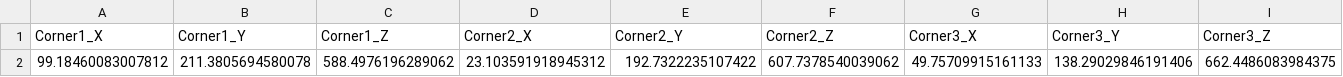
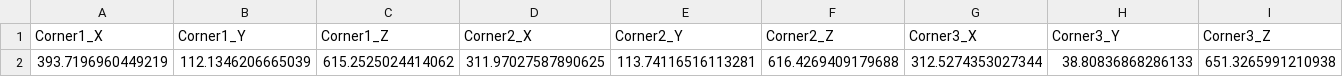
Before and after one commit to xuanuyenvu/vr-cup-grabber, a CSV file: Assets/StreamingAssets/aruco_4_corners_final.csv, drawn as a sheet; only a part is shown; removed rows and columns are numbered as before the commit, all else as after; rows hold the shown columns only; the diff names each change by its address in the sheet, - before the commit and + after, or states it on an @@ line.

```diff
--- a/Assets/StreamingAssets/aruco_4_corners_final.csv
+++ b/Assets/StreamingAssets/aruco_4_corners_final.csv
-row 2: 99.18460083007812 | 211.3805694580078 | 588.4976196289062 | 23.103591918945312 | 192.7322235107422 | 607.7378540039062 | 49.75709915161133 | 138.29029846191406 | 662.4486083984375
+row 2: 393.7196960449219 | 112.1346206665039 | 615.2525024414062 | 311.97027587890625 | 113.74116516113281 | 616.4269409179688 | 312.5274353027344 | 38.80836868286133 | 651.3265991210938
```
Also changed, not shown: 5 other files.
